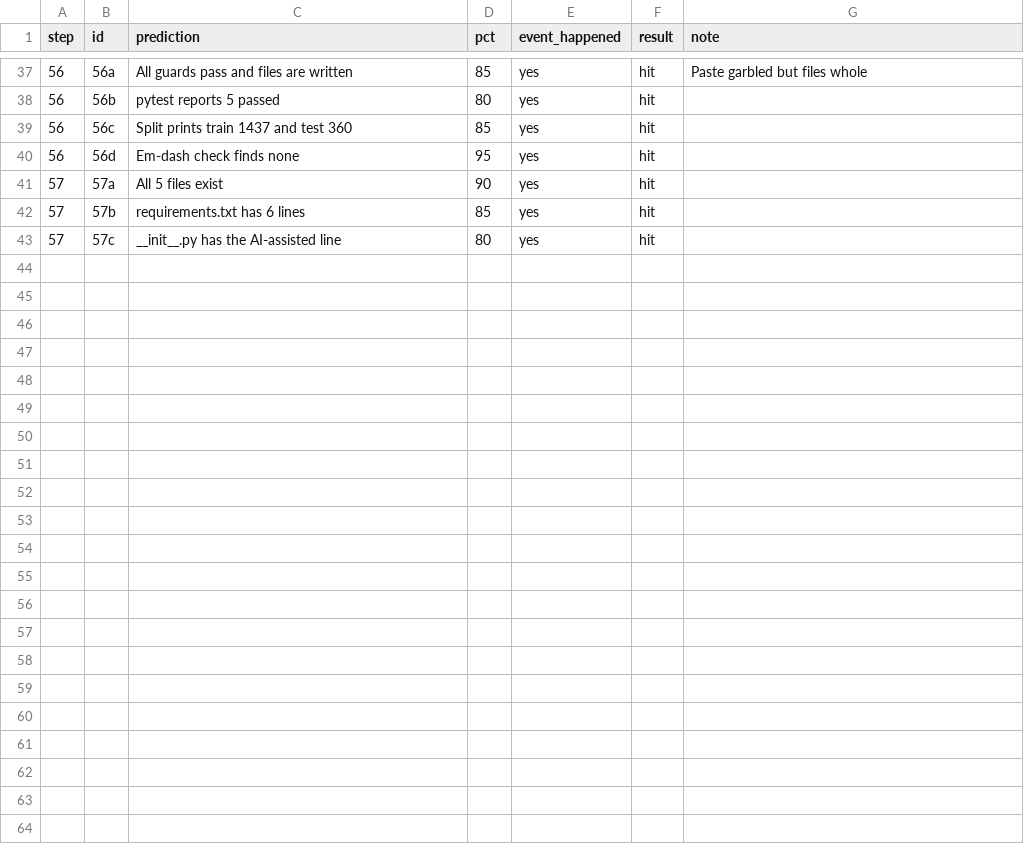
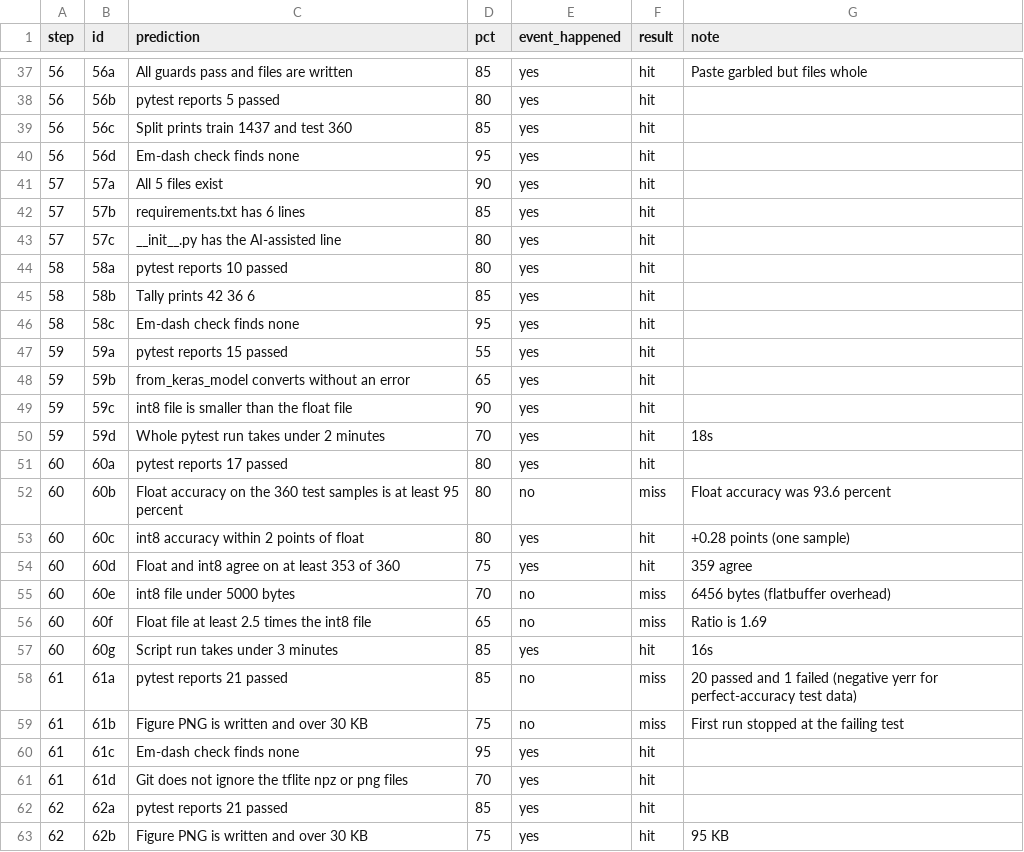
Before and after one commit to baliyu/tinyml-edge-lab, a CSV file: litert_quant/results/scorecard.csv, drawn as a sheet; only a part is shown, gaps mark what is left out; the diff names each change by its address in the sheet, - before the commit and + after, or states it on an @@ line.

```diff
--- a/litert_quant/results/scorecard.csv
+++ b/litert_quant/results/scorecard.csv
+row 44: 58 | 58a | pytest reports 10 passed | 80 | yes | hit
+row 45: 58 | 58b | Tally prints 42 36 6 | 85 | yes | hit
+row 46: 58 | 58c | Em-dash check finds none | 95 | yes | hit
+row 47: 59 | 59a | pytest reports 15 passed | 55 | yes | hit
+row 48: 59 | 59b | from_keras_model converts without an error | 65 | yes | hit
+row 49: 59 | 59c | int8 file is smaller than the float file | 90 | yes | hit
+row 50: 59 | 59d | Whole pytest run takes under 2 minutes | 70 | yes | hit | 18s
+row 51: 60 | 60a | pytest reports 17 passed | 80 | yes | hit
+row 52: 60 | 60b | Float accuracy on the 360 test samples is at least 95 percent | 80 | no | miss | Float accuracy was 93.6 percent
+row 53: 60 | 60c | int8 accuracy within 2 points of float | 80 | yes | hit | +0.28 points (one sample)
+row 54: 60 | 60d | Float and int8 agree on at least 353 of 360 | 75 | yes | hit | 359 agree
+row 55: 60 | 60e | int8 file under 5000 bytes | 70 | no | miss | 6456 bytes (flatbuffer overhead)
+row 56: 60 | 60f | Float file at least 2.5 times the int8 file | 65 | no | miss | Ratio is 1.69
+row 57: 60 | 60g | Script run takes under 3 minutes | 85 | yes | hit | 16s
+row 58: 61 | 61a | pytest reports 21 passed | 85 | no | miss | 20 passed and 1 failed (negative yerr for perfect-accuracy test data)
+row 59: 61 | 61b | Figure PNG is written and over 30 KB | 75 | no | miss | First run stopped at the failing test
+row 60: 61 | 61c | Em-dash check finds none | 95 | yes | hit
+row 61: 61 | 61d | Git does not ignore the tflite npz or png files | 70 | yes | hit
+row 62: 62 | 62a | pytest reports 21 passed | 85 | yes | hit
+row 63: 62 | 62b | Figure PNG is written and over 30 KB | 75 | yes | hit | 95 KB
```
Also changed, not shown: 13 other files.
